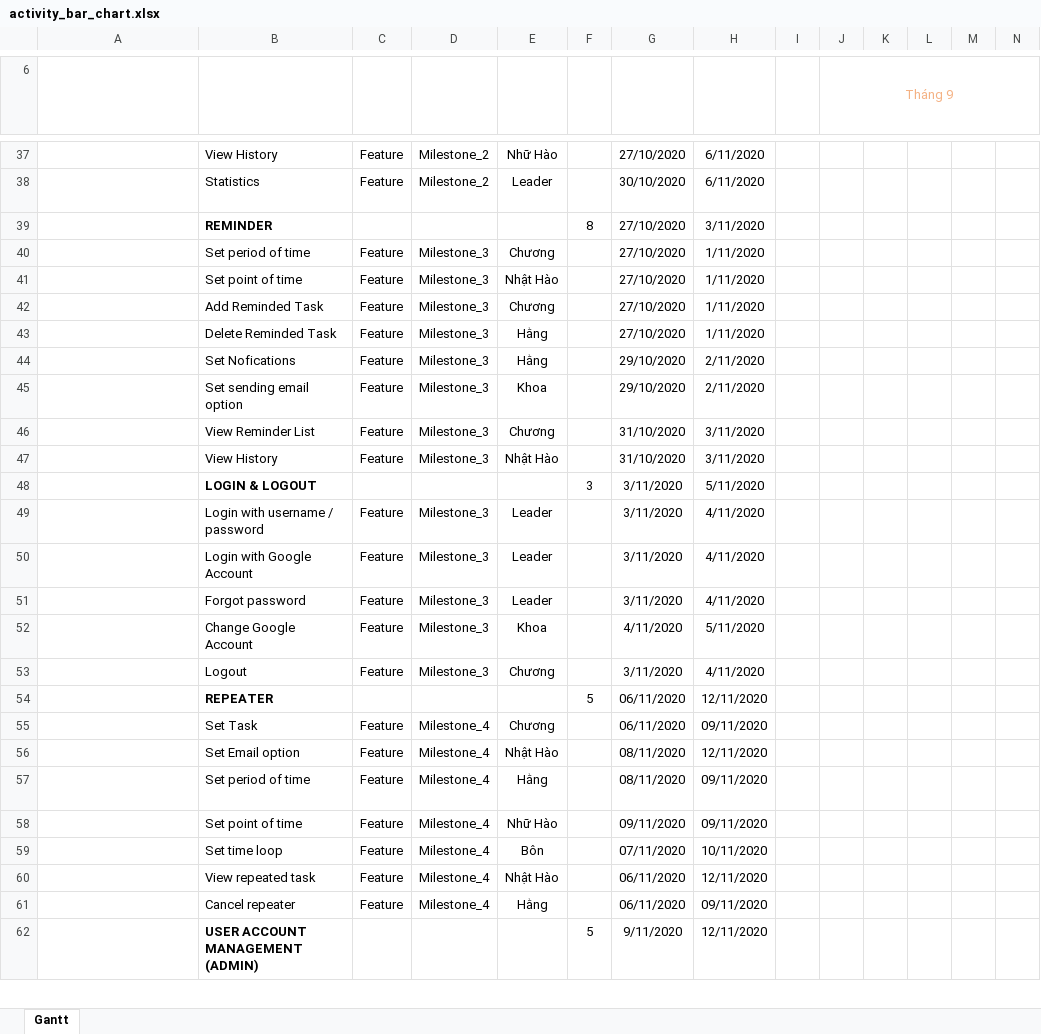
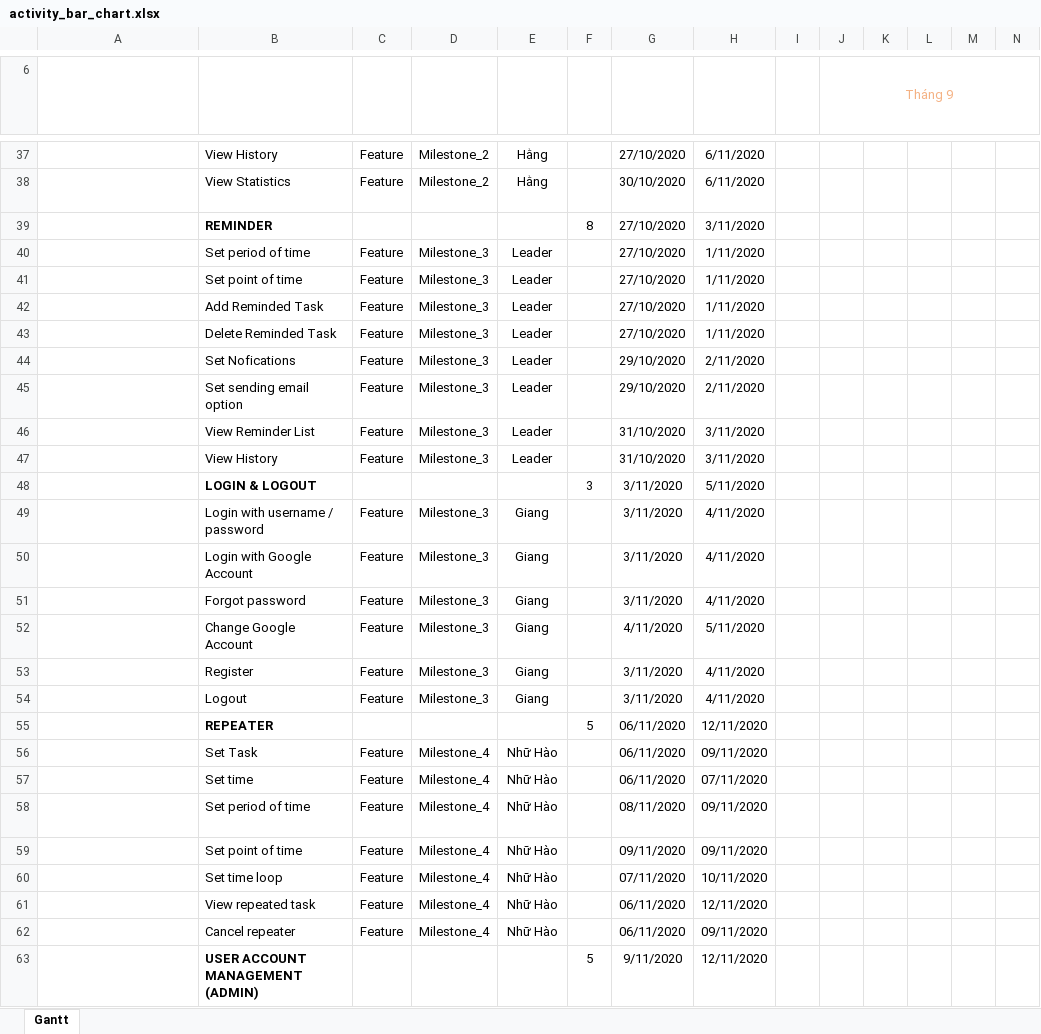
Before and after one commit to Merevoli-DatLuu/To-Do-App, an Excel workbook: Báo Cáo/Activity Bar Chart/activity_bar_chart.xlsx, sheet Gantt, drawn as a sheet; only a part is shown, gaps mark what is left out; long unchanged cells end in …; values as stored, in another font and other column widths than the file's, no borders; conditional formats and table styles not drawn; addresses are those after the commit; rows hold the shown columns only; the diff covers the shown part only; the diff names each change by its address in the sheet, - before the commit and + after, or states it on an @@ line.

```diff
--- a/Báo Cáo/Activity Bar Chart/activity_bar_chart.xlsx (sheet Gantt)
+++ b/Báo Cáo/Activity Bar Chart/activity_bar_chart.xlsx (sheet Gantt)
-E37: Nhữ Hào
+E37: Hằng
-B38: Statistics
+B38: View Statistics
-E38: Leader
+E38: Hằng
-E40: Chương
+E40: Leader
-E41: Nhật Hào
+E41: Leader
-E42: Chương
+E42: Leader
-E43:E44: Hằng
+E43:E44: Leader
-E45: Khoa
+E45: Leader
-E46: Chương
+E46: Leader
-E47: Nhật Hào
+E47: Leader
-E49:E51: Leader
+E49:E51: Giang
-E52: Khoa
+E52: Giang
+row 53:  | Register | Feature | Milestone_3 | Giang |  | 3/11/2020 | 4/11/2020
-E54: Chương
+E54: Giang
-E56: Chương
+E56: Nhữ Hào
-B57: Set Email option
+B57: Set time
-E57: Nhật Hào
+E57: Nhữ Hào
-G57: 08/11/2020
+G57: 06/11/2020
-H57: 12/11/2020
+H57: 07/11/2020
-E58: Hằng
+E58: Nhữ Hào
-E60: Bôn
+E60: Nhữ Hào
-E61: Nhật Hào
+E61: Nhữ Hào
-E62: Hằng
+E62: Nhữ Hào
```
Also changed, not shown: 2 added rows, 9 removed rows, 91 edited cells and cell formats elsewhere in this sheet, formulas that keep their value, 14 other files.
